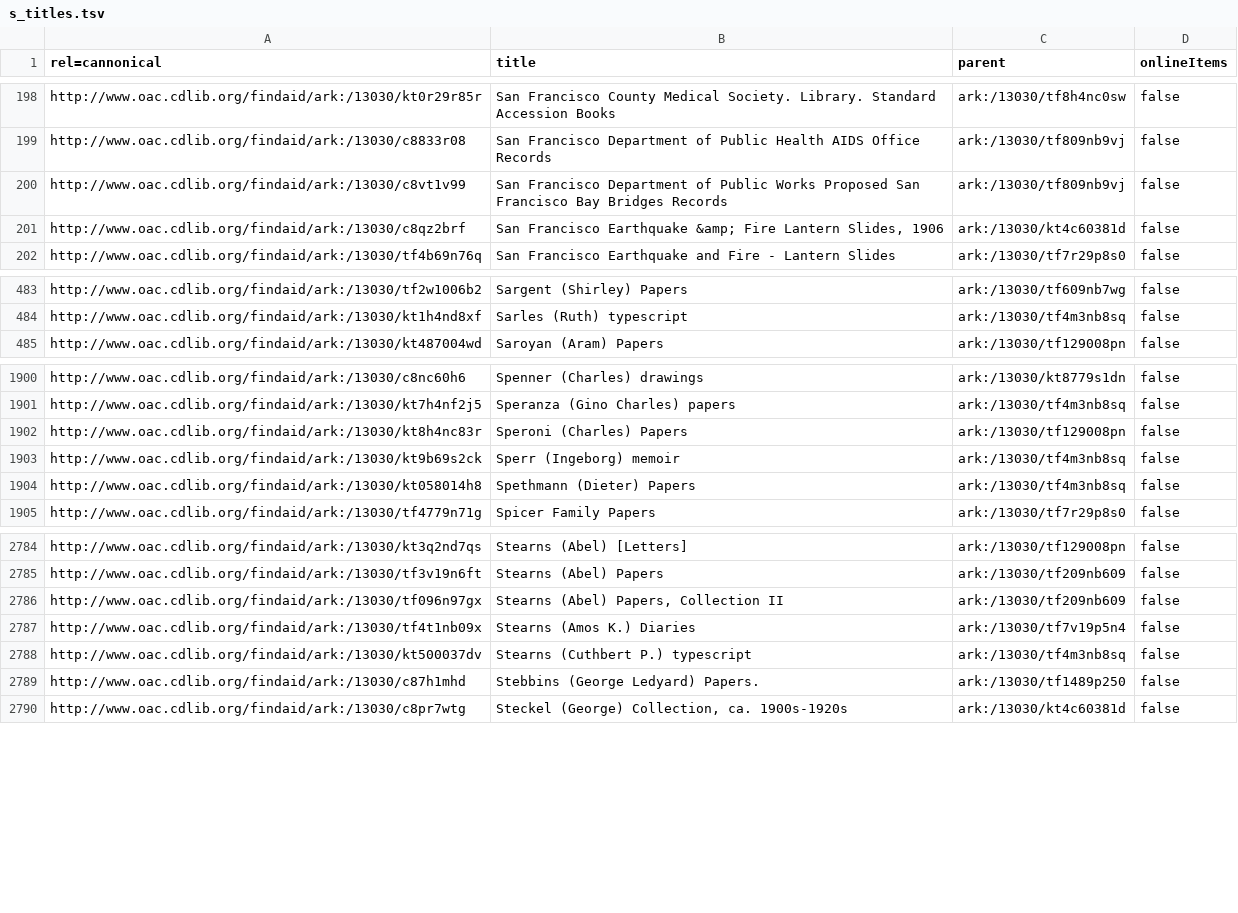
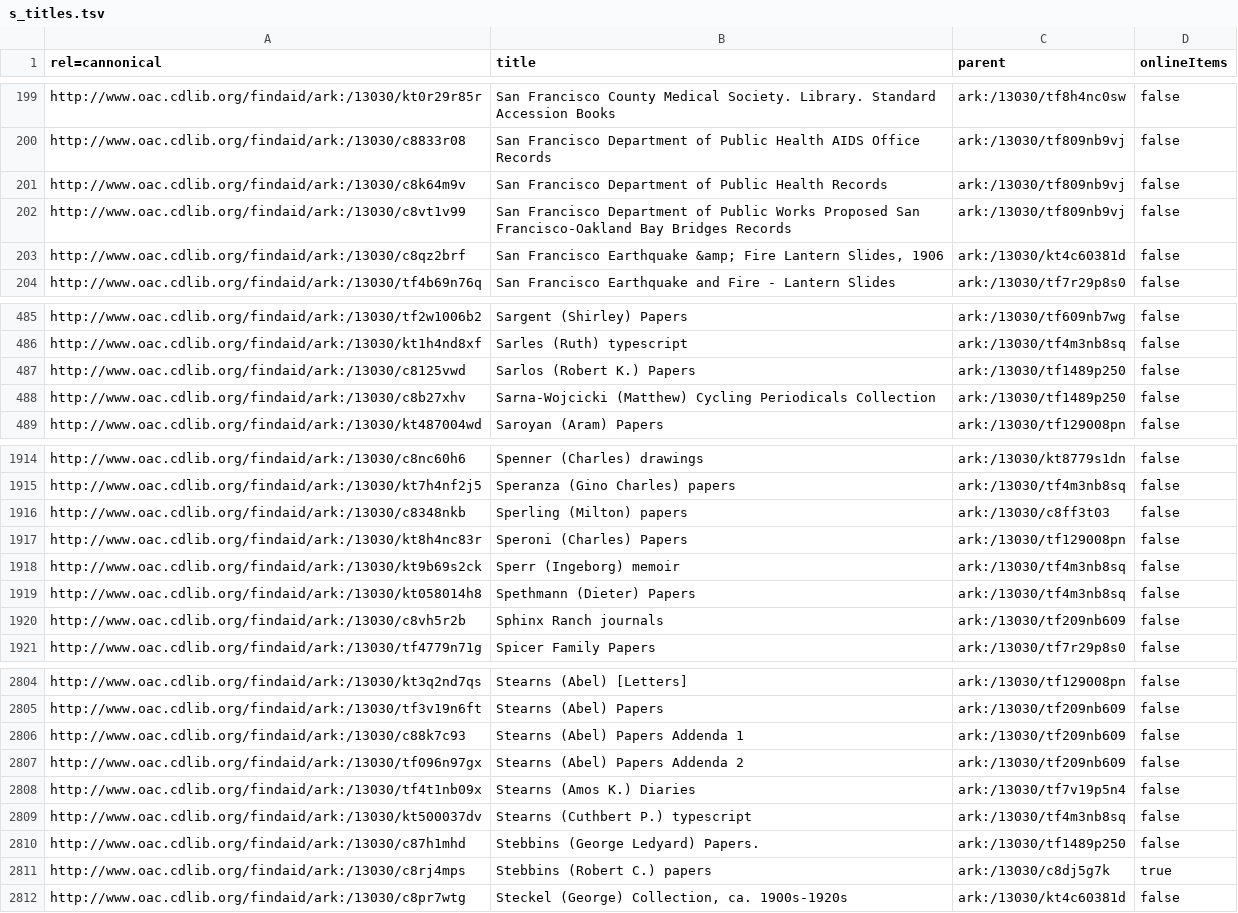
Before and after one commit to ucldc/oac_collections, a TSV file: az_titles/s_titles.tsv, drawn as a sheet; only a part is shown, gaps mark what is left out; the diff covers the shown part only.

```diff
--- a/az_titles/s_titles.tsv
+++ b/az_titles/s_titles.tsv
@@ -199,3 +200,4 @@ http://www.oac.cdlib.org/findaid/ark:/13030/kt0r29r85r	San Francisco County Medi
 http://www.oac.cdlib.org/findaid/ark:/13030/c8833r08	San Francisco Department of Public Health AIDS Office Records	ark:/13030/tf809nb9vj	false
-http://www.oac.cdlib.org/findaid/ark:/13030/c8vt1v99	San Francisco Department of Public Works Proposed San Francisco Bay Bridges Records	ark:/13030/tf809nb9vj	false
+http://www.oac.cdlib.org/findaid/ark:/13030/c8k64m9v	San Francisco Department of Public Health Records	ark:/13030/tf809nb9vj	false
+http://www.oac.cdlib.org/findaid/ark:/13030/c8vt1v99	San Francisco Department of Public Works Proposed San Francisco-Oakland Bay Bridges Records	ark:/13030/tf809nb9vj	false
 http://www.oac.cdlib.org/findaid/ark:/13030/c8qz2brf	"San Francisco Earthquake &amp; Fire Lantern Slides, 1906"	ark:/13030/kt4c60381d	false
@@ -484,2 +486,4 @@ http://www.oac.cdlib.org/findaid/ark:/13030/tf2w1006b2	Sargent (Shirley) Papers
 http://www.oac.cdlib.org/findaid/ark:/13030/kt1h4nd8xf	Sarles (Ruth) typescript	ark:/13030/tf4m3nb8sq	false
+http://www.oac.cdlib.org/findaid/ark:/13030/c8125vwd	Sarlos (Robert K.) Papers	ark:/13030/tf1489p250	false
+http://www.oac.cdlib.org/findaid/ark:/13030/c8b27xhv	Sarna-Wojcicki (Matthew) Cycling Periodicals Collection	ark:/13030/tf1489p250	false
 http://www.oac.cdlib.org/findaid/ark:/13030/kt487004wd	Saroyan (Aram) Papers	ark:/13030/tf129008pn	false
@@ -1901,2 +1915,3 @@ http://www.oac.cdlib.org/findaid/ark:/13030/c8nc60h6	Spenner (Charles) drawings
 http://www.oac.cdlib.org/findaid/ark:/13030/kt7h4nf2j5	Speranza (Gino Charles) papers	ark:/13030/tf4m3nb8sq	false
+http://www.oac.cdlib.org/findaid/ark:/13030/c8348nkb	Sperling (Milton) papers	ark:/13030/c8ff3t03	false
 http://www.oac.cdlib.org/findaid/ark:/13030/kt8h4nc83r	Speroni (Charles) Papers	ark:/13030/tf129008pn	false
@@ -1904,2 +1919,3 @@ http://www.oac.cdlib.org/findaid/ark:/13030/kt9b69s2ck	Sperr (Ingeborg) memoir	a
 http://www.oac.cdlib.org/findaid/ark:/13030/kt058014h8	Spethmann (Dieter) Papers	ark:/13030/tf4m3nb8sq	false
+http://www.oac.cdlib.org/findaid/ark:/13030/c8vh5r2b	Sphinx Ranch journals	ark:/13030/tf209nb609	false
 http://www.oac.cdlib.org/findaid/ark:/13030/tf4779n71g	Spicer Family Papers	ark:/13030/tf7r29p8s0	false
@@ -2785,3 +2805,4 @@ http://www.oac.cdlib.org/findaid/ark:/13030/kt3q2nd7qs	Stearns (Abel) [Letters]
 http://www.oac.cdlib.org/findaid/ark:/13030/tf3v19n6ft	Stearns (Abel) Papers	ark:/13030/tf209nb609	false
-http://www.oac.cdlib.org/findaid/ark:/13030/tf096n97gx	"Stearns (Abel) Papers, Collection II"	ark:/13030/tf209nb609	false
+http://www.oac.cdlib.org/findaid/ark:/13030/c88k7c93	Stearns (Abel) Papers Addenda 1	ark:/13030/tf209nb609	false
+http://www.oac.cdlib.org/findaid/ark:/13030/tf096n97gx	Stearns (Abel) Papers Addenda 2	ark:/13030/tf209nb609	false
 http://www.oac.cdlib.org/findaid/ark:/13030/tf4t1nb09x	Stearns (Amos K.) Diaries	ark:/13030/tf7v19p5n4	false
@@ -2789,2 +2810,3 @@ http://www.oac.cdlib.org/findaid/ark:/13030/kt500037dv	Stearns (Cuthbert P.) typ
 http://www.oac.cdlib.org/findaid/ark:/13030/c87h1mhd	Stebbins (George Ledyard) Papers.	ark:/13030/tf1489p250	false
+http://www.oac.cdlib.org/findaid/ark:/13030/c8rj4mps	Stebbins (Robert C.) papers	ark:/13030/c8dj5g7k	true
 http://www.oac.cdlib.org/findaid/ark:/13030/c8pr7wtg	"Steckel (George) Collection, ca. 1900s-1920s"	ark:/13030/kt4c60381d	false
```
Also changed, not shown: 18 added rows, 1 removed row and 3 edited cells elsewhere in this file, az_titles/c_titles.tsv, az_titles/l_titles.tsv, 21 other files.
